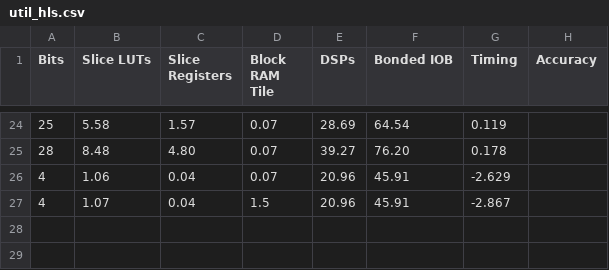
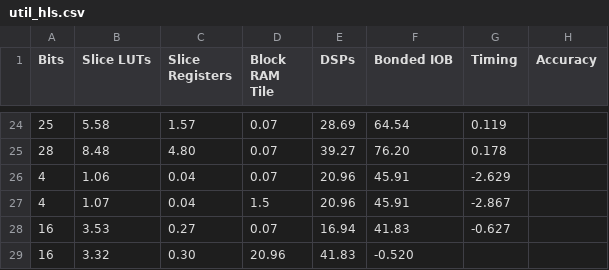
Before and after one commit to uw-acme/HLS4ML_VS_MANUAL, a CSV file: src/hdl/Batchnorm-JetTagging/python/util_hls.csv, drawn as a sheet; only a part is shown, gaps mark what is left out; the diff names each change by its address in the sheet, - before the commit and + after, or states it on an @@ line.

```diff
--- a/src/hdl/Batchnorm-JetTagging/python/util_hls.csv
+++ b/src/hdl/Batchnorm-JetTagging/python/util_hls.csv
+row 28: 16 | 3.53 | 0.27 | 0.07 | 16.94 | 41.83 | -0.627
+row 29: 16 | 3.32 | 0.30 | 20.96 | 41.83 | -0.520
```
Also changed, not shown: 54 other files.
